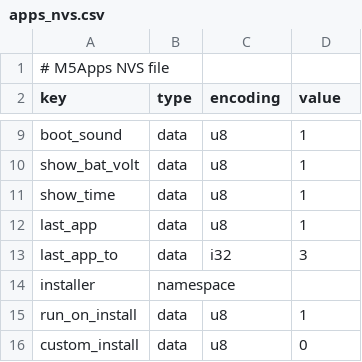
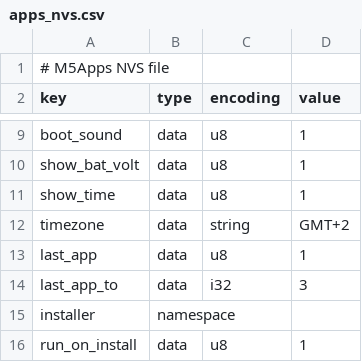
Before and after one commit to d4rkmen/M5Apps, a CSV file: apps_nvs.csv, drawn as a sheet; only a part is shown, gaps mark what is left out; the shorter side is filled out with more unchanged rows.

Commit message:
Add timezone configuration to apps_nvs.csv

```diff
--- a/apps_nvs.csv
+++ b/apps_nvs.csv
@@ -11,2 +11,3 @@ show_bat_volt,data,u8,1
 show_time,data,u8,1
+timezone,data,string,"GMT+2"
 last_app,data,u8,1
```
